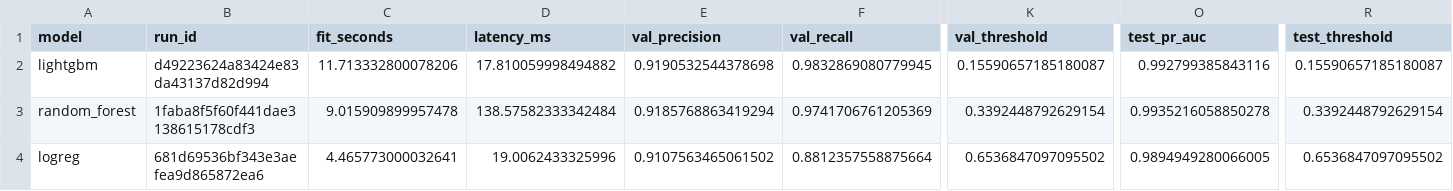
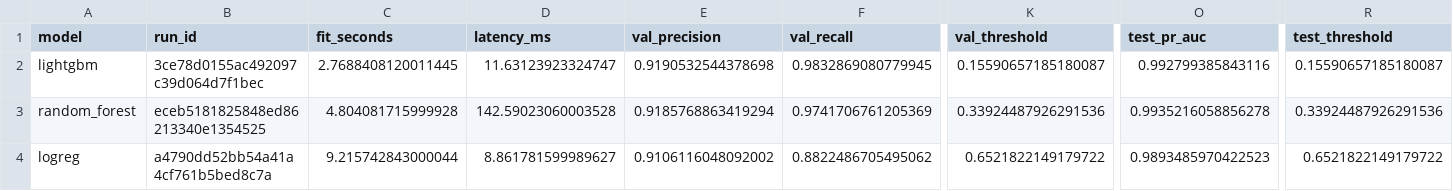
Before and after one commit to Nand0zz/sentinelml, a CSV file: reports/model_comparison.csv, drawn as a sheet; only a part is shown, gaps mark what is left out; the diff covers the shown part only; the diff names each change by its address in the sheet, - before the commit and + after, or states it on an @@ line.

Commit message:
Record real-data pipeline run and first champion
dvc repro on UNSW-NB15: LightGBM selected (test PR-AUC 0.9928, recall 0.8934, FPR 0.0419) and promoted by the gate.

```diff
--- a/reports/model_comparison.csv
+++ b/reports/model_comparison.csv
-B2 (run_id): d49223624a83424e83da43137d82d994
+B2 (run_id): 3ce78d0155ac492097c39d064d7f1bec
-C2 (fit_seconds): 11.713332800078206
+C2 (fit_seconds): 2.7688408120011445
-D2 (latency_ms): 17.810059998494882
+D2 (latency_ms): 11.63123923324747
-B3 (run_id): 1faba8f5f60f441dae3138615178cdf3
+B3 (run_id): eceb5181825848ed86213340e1354525
-C3 (fit_seconds): 9.015909899957478
+C3 (fit_seconds): 4.804081715999928
-D3 (latency_ms): 138.57582333342484
+D3 (latency_ms): 142.59023060003528
-K3 (val_threshold): 0.3392448792629154
+K3 (val_threshold): 0.33924487926291536
-O3 (test_pr_auc): 0.9935216058850278
+O3 (test_pr_auc): 0.9935216058856278
-R3 (test_threshold): 0.3392448792629154
+R3 (test_threshold): 0.33924487926291536
-B4 (run_id): 681d69536bf343e3aefea9d865872ea6
+B4 (run_id): a4790dd52bb54a41a4cf761b5bed8c7a
-C4 (fit_seconds): 4.465773000032641
+C4 (fit_seconds): 9.215742843000044
-D4 (latency_ms): 19.0062433325996
+D4 (latency_ms): 8.861781599989627
-E4 (val_precision): 0.9107563465061502
+E4 (val_precision): 0.9106116048092002
-F4 (val_recall): 0.8812357558875664
+F4 (val_recall): 0.8822486705495062
-K4 (val_threshold): 0.6536847097095502
+K4 (val_threshold): 0.6521822149179722
-O4 (test_pr_auc): 0.9894949280066005
+O4 (test_pr_auc): 0.9893485970422523
-R4 (test_threshold): 0.6536847097095502
+R4 (test_threshold): 0.6521822149179722
```
Also changed, not shown: 9 edited cells elsewhere in this file, reports/feature_importance_logreg.csv, 8 other files.
